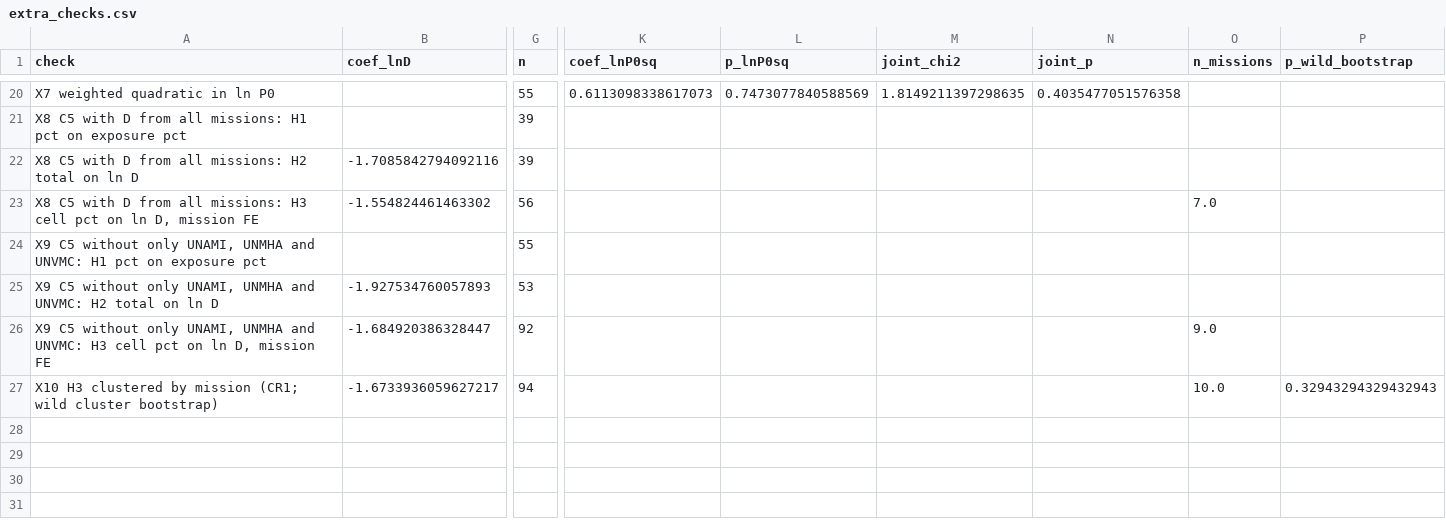
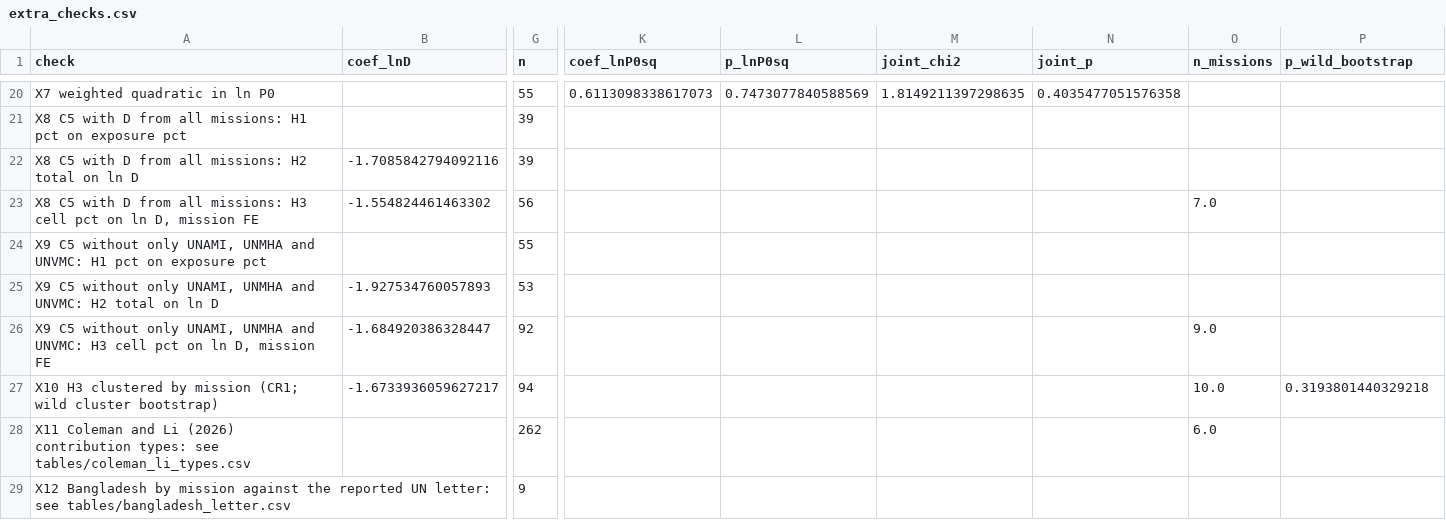
Before and after one commit to Affnann/un-peacekeeping-cut, a CSV file: tables/extra_checks.csv, drawn as a sheet; only a part is shown, gaps mark what is left out; rows hold the shown columns only; the diff names each change by its address in the sheet, - before the commit and + after, or states it on an @@ line.

```diff
--- a/tables/extra_checks.csv
+++ b/tables/extra_checks.csv
-P27 (p_wild_bootstrap): 0.32943294329432943
+P27 (p_wild_bootstrap): 0.3193801440329218
+row 28: X11 Coleman and Li (2026) contribution types: see tables/coleman_li_types.csv |  | 262 |  |  |  |  | 6.0
+row 29: X12 Bangladesh by mission against the reported UN letter: see tables/bangladesh_letter.csv |  | 9
```
Also changed, not shown: tables/regressions.csv, 13 other files.
